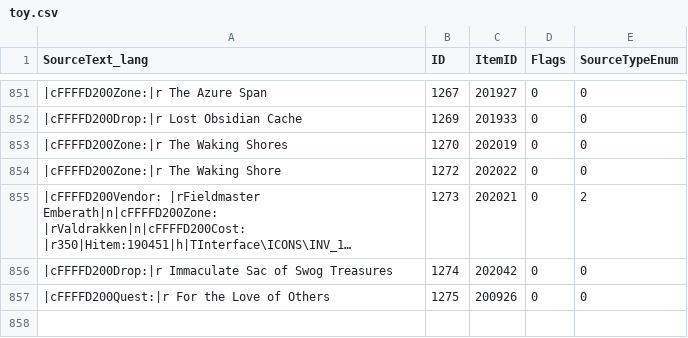
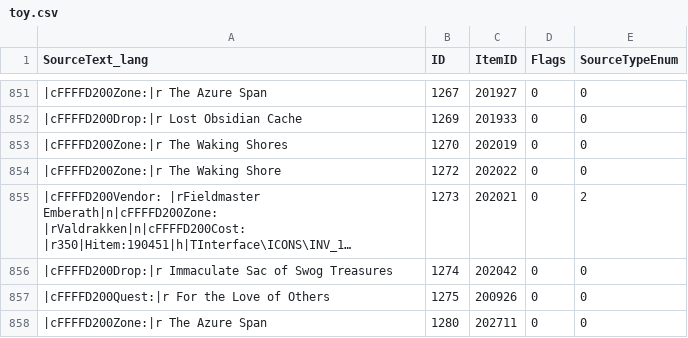
Before and after one commit to DFortun81/AllTheThings, a CSV file: .contrib/Harvesters/WoWTools Harvester/Latest/toy.csv, drawn as a sheet; only a part is shown, gaps mark what is left out; long unchanged cells end in …; the diff names each change by its address in the sheet, - before the commit and + after, or states it on an @@ line.

```diff
--- a/.contrib/Harvesters/WoWTools Harvester/Latest/toy.csv
+++ b/.contrib/Harvesters/WoWTools Harvester/Latest/toy.csv
+row 858: |cFFFFD200Zone:|r The Azure Span | 1280 | 202711 | 0 | 0
```
Also changed, not shown: .contrib/Harvesters/WoWTools Harvester/Latest/spellitemenchantment.csv, 31 other files.
